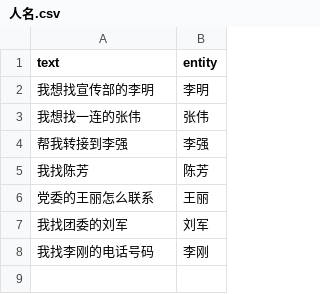
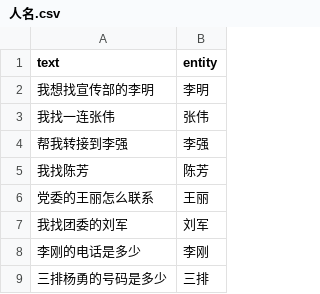
Before and after one commit to CyanYoung/chinese_entity_recognize, a CSV file: data/train/人名.csv, drawn as a sheet.

Commit message:
change data

```diff
--- a/data/train/人名.csv
+++ b/data/train/人名.csv
@@ -2,3 +2,3 @@ text,entity
 我想找宣传部的李明,李明
-我想找一连的张伟,张伟
+我找一连张伟,张伟
 帮我转接到李强,李强
@@ -7,2 +7,3 @@ text,entity
 我找团委的刘军,刘军
-我找李刚的电话号码,李刚
+李刚的电话是多少,李刚
+三排杨勇的号码是多少,三排
```
Also changed, not shown: 17 other files.
